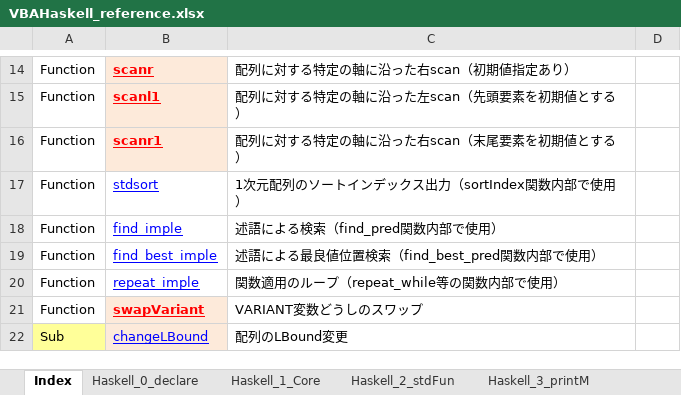
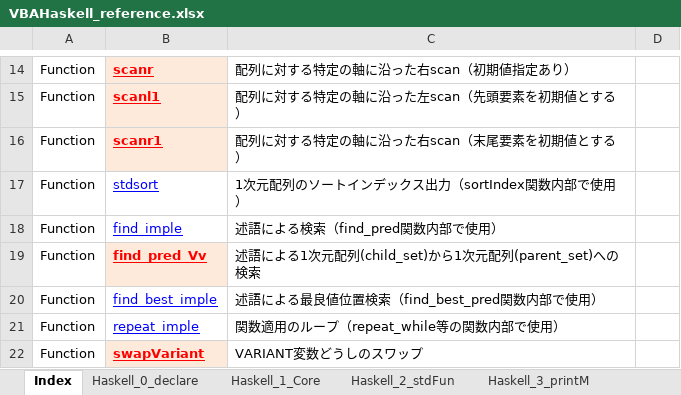
Before and after one commit to mYmd/VBA, an Excel workbook: vh_Manual/VBAHaskell_reference.xlsx, sheet Index, drawn as a sheet; only a part is shown, gaps mark what is left out; the shorter side is filled out with more unchanged rows; values as stored, in another font and other column widths than the file's, no borders; the diff names each change by its address in the sheet, - before the commit and + after, or states it on an @@ line.

Commit message:
述語による配列から配列への検索 find_pred_Vv を追加

```diff
--- a/vh_Manual/VBAHaskell_reference.xlsx (sheet Index)
+++ b/vh_Manual/VBAHaskell_reference.xlsx (sheet Index)
+row 19: Function | find_pred_Vv | 述語による1次元配列(child_set)から1次元配列(parent_set)への検索
```
Also changed, not shown: sheet Haskell_0_declare, bin/VBAHaskellほぼ全部入り.xlsm, 9 other files.
